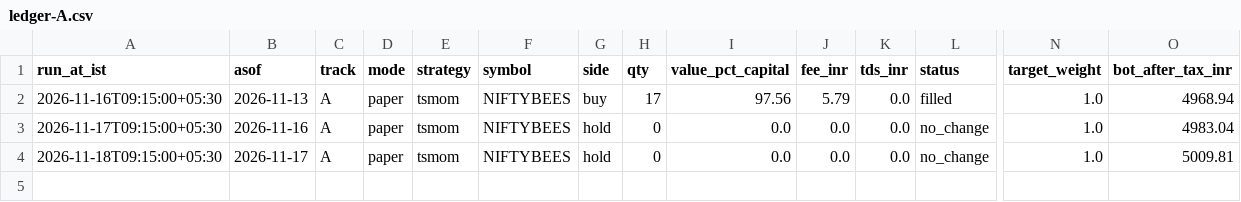
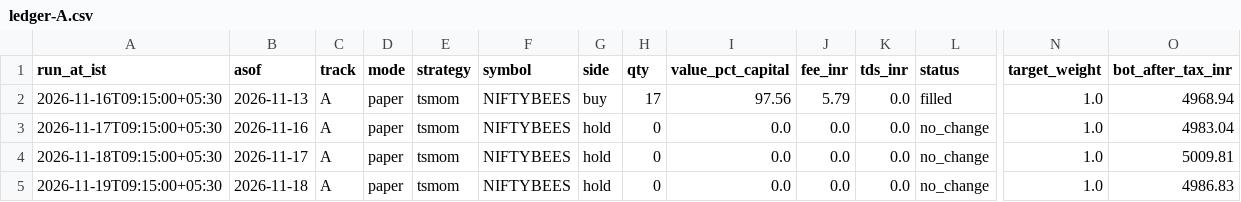
Before and after one commit to Akhilkanigicharla/kalpa-labs, a CSV file: 07-trading/paper/track-A/ledger-A.csv, drawn as a sheet; only a part is shown, gaps mark what is left out; rows hold the shown columns only; the diff names each change by its address in the sheet, - before the commit and + after, or states it on an @@ line.

```diff
--- a/07-trading/paper/track-A/ledger-A.csv
+++ b/07-trading/paper/track-A/ledger-A.csv
+row 5: 2026-11-19T09:15:00+05:30 | 2026-11-18 | A | paper | tsmom | NIFTYBEES | hold | 0 | 0.0 | 0.0 | 0.0 | no_change | 1.0 | 4986.83
```
Also changed, not shown: 07-trading/paper/intraday/trades.csv, 07-trading/paper/tournament/log.csv, 16 other files.
